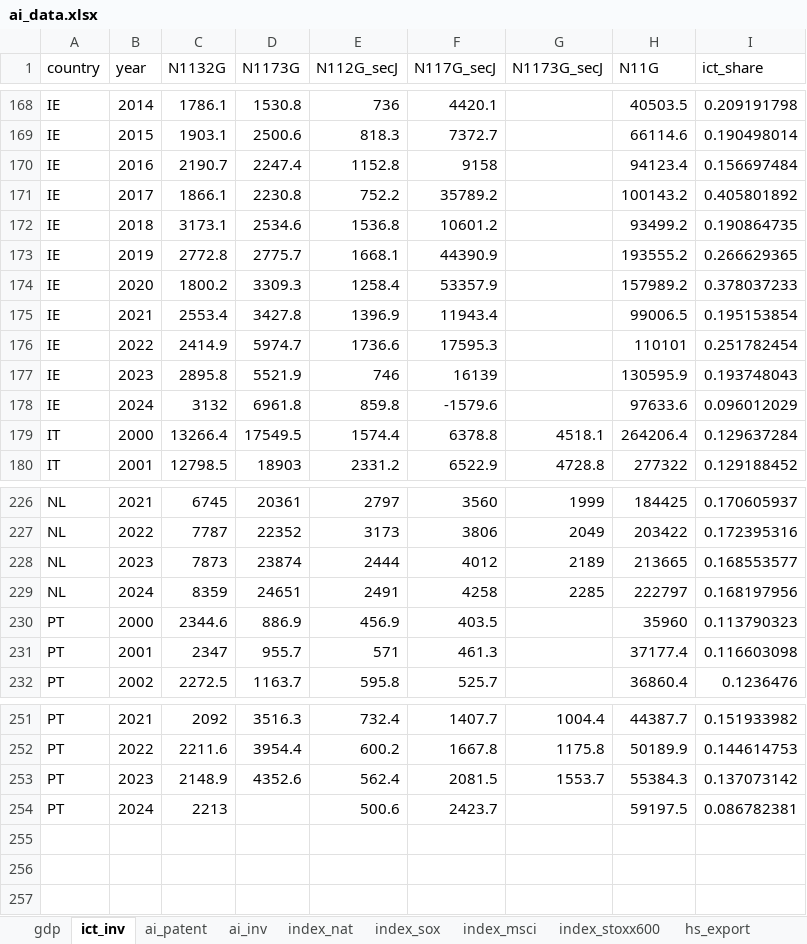
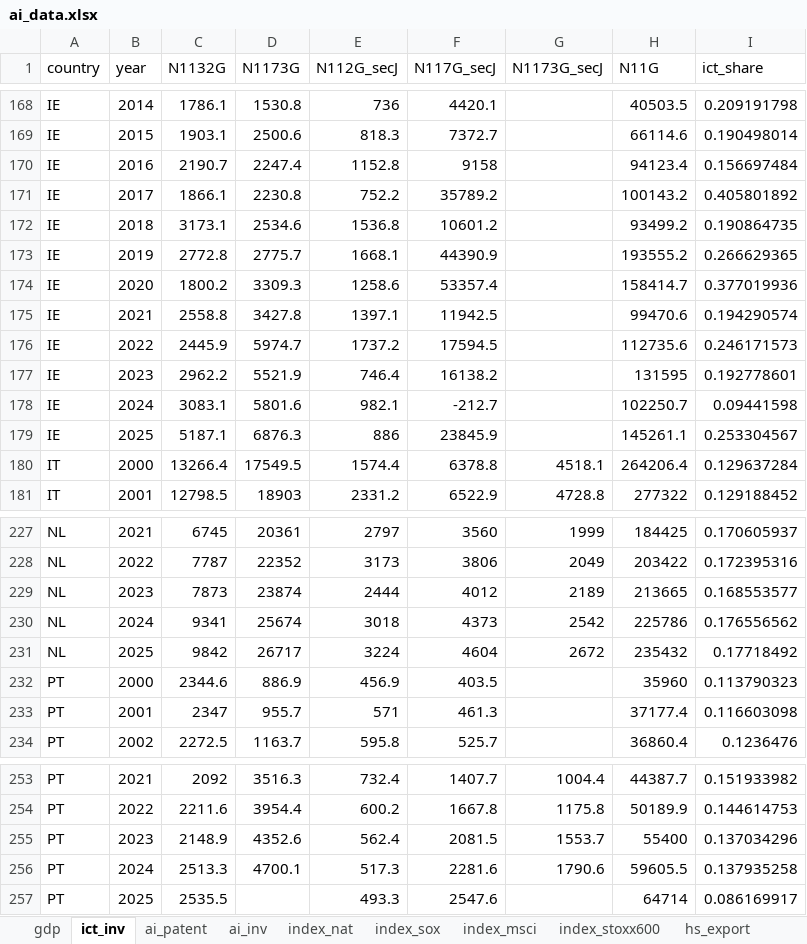
Before and after one commit to vandenEnd/scripts, an Excel workbook: ai_data.xlsx, sheet ict_inv, drawn as a sheet; only a part is shown, gaps mark what is left out; values as stored, in another font and other column widths than the file's, no borders; removed rows and columns are numbered as before the commit, all else as after; the diff names each change by its address in the sheet, - before the commit and + after, or states it on an @@ line.

```diff
--- a/ai_data.xlsx (sheet ict_inv)
+++ b/ai_data.xlsx (sheet ict_inv)
-E174 (N112G_secJ): 1258.4
+E174 (N112G_secJ): 1258.6
-F174 (N117G_secJ): 53357.9
+F174 (N117G_secJ): 53357.4
-H174 (N11G): 157989.2
+H174 (N11G): 158414.7
-I174 (ict_share): 0.378037233
+I174 (ict_share): 0.377019936
-row 175: IE | 2021 | 2553.4 | 3427.8 | 1396.9 | 11943.4 |  | 99006.5 | 0.195153854
-row 176: IE | 2022 | 2414.9 | 5974.7 | 1736.6 | 17595.3 |  | 110101 | 0.251782454
-row 177: IE | 2023 | 2895.8 | 5521.9 | 746 | 16139 |  | 130595.9 | 0.193748043
-row 178: IE | 2024 | 3132 | 6961.8 | 859.8 | -1579.6 |  | 97633.6 | 0.096012029
+row 175: IE | 2021 | 2558.8 | 3427.8 | 1397.1 | 11942.5 |  | 99470.6 | 0.194290574
+row 176: IE | 2022 | 2445.9 | 5974.7 | 1737.2 | 17594.5 |  | 112735.6 | 0.246171573
+row 177: IE | 2023 | 2962.2 | 5521.9 | 746.4 | 16138.2 |  | 131595 | 0.192778601
+row 178: IE | 2024 | 3083.1 | 5801.6 | 982.1 | -212.7 |  | 102250.7 | 0.09441598
+row 179: IE | 2025 | 5187.1 | 6876.3 | 886 | 23845.9 |  | 145261.1 | 0.253304567
-row 229: NL | 2024 | 8359 | 24651 | 2491 | 4258 | 2285 | 222797 | 0.168197956
+row 230: NL | 2024 | 9341 | 25674 | 3018 | 4373 | 2542 | 225786 | 0.176556562
+row 231: NL | 2025 | 9842 | 26717 | 3224 | 4604 | 2672 | 235432 | 0.17718492
-H255 (N11G): 55384.3
+H255 (N11G): 55400
-I255 (ict_share): 0.137073142
+I255 (ict_share): 0.137034296
-row 254: PT | 2024 | 2213 |  | 500.6 | 2423.7 |  | 59197.5 | 0.086782381
+row 256: PT | 2024 | 2513.3 | 4700.1 | 517.3 | 2281.6 | 1790.6 | 59605.5 | 0.137935258
+row 257: PT | 2025 | 2535.5 |  | 493.3 | 2547.6 |  | 64714 | 0.086169917
```
Also changed, not shown: sheet gdp, sheet gscpi, sheet index_nat, sheet support, sheet hs_export, sheet ai_inv, 6 more sheets, formulas that keep their value.
